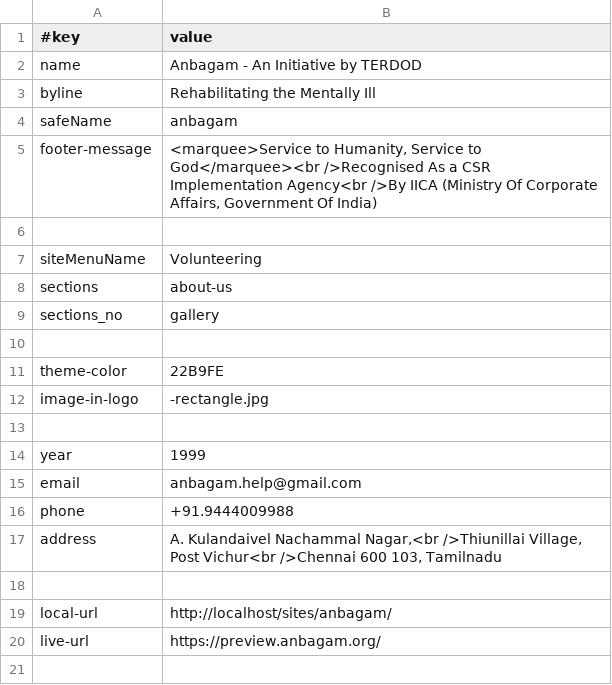
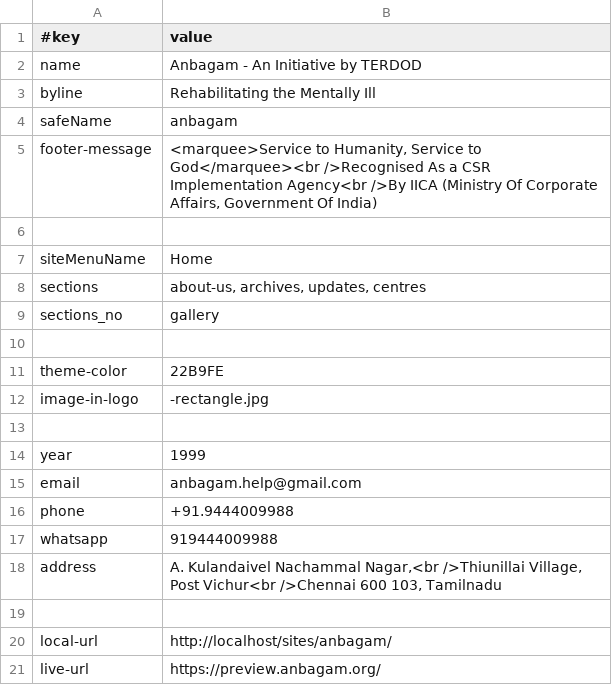
Before and after one commit to anbagam1999/web, a TSV file: data/site.tsv, drawn as a sheet.

```diff
--- a/data/site.tsv
+++ b/data/site.tsv
@@ -6,4 +6,4 @@ footer-message	<marquee>Service to Humanity, Service to God</marquee><br />Recog
 
-siteMenuName	Volunteering
-sections	about-us
+siteMenuName	Home
+sections	about-us, archives, updates, centres
 sections_no	gallery
@@ -16,2 +16,3 @@ email	anbagam.help@gmail.com
 phone	+91.9444009988
+whatsapp	919444009988
 address	A. Kulandaivel Nachammal Nagar,<br />Thiunillai Village, Post Vichur<br />Chennai 600 103, Tamilnadu
```
Also changed, not shown: data/home.tsv, 15 other files.
